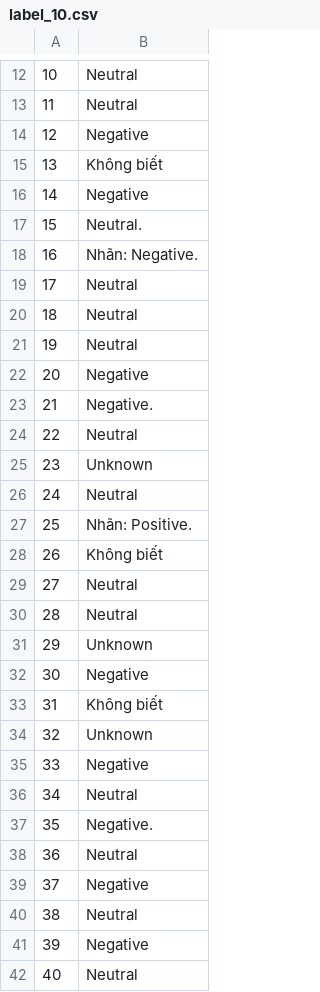
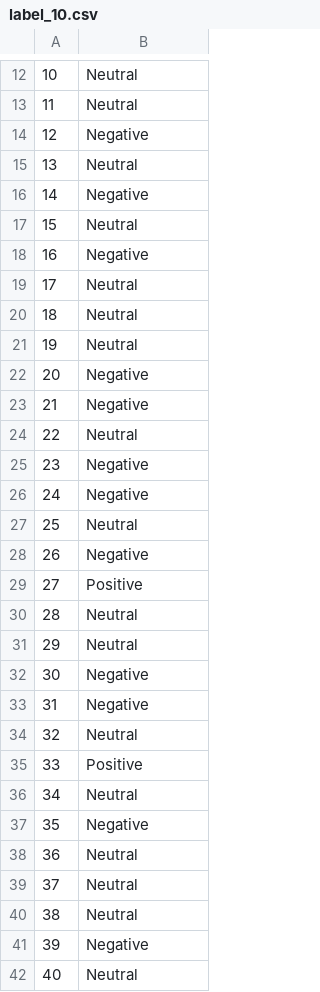
Before and after one commit to phamhuynhnhat99/ChatGPT-Conversation, a CSV file: Post_Processing/label_10.csv, drawn as a sheet; only a part is shown, gaps mark what is left out; the diff covers the shown part only.

```diff
--- a/Post_Processing/label_10.csv
+++ b/Post_Processing/label_10.csv
@@ -14,6 +14,6 @@
 12,Negative
-13,Không biết
+13,Neutral
 14,Negative
-15,Neutral.
-16,Nhãn: Negative.
+15,Neutral
+16,Negative
 17,Neutral
@@ -22,19 +22,19 @@
 20,Negative
-21,Negative.
+21,Negative
 22,Neutral
-23,Unknown
-24,Neutral
-25,Nhãn: Positive.
-26,Không biết
-27,Neutral
+23,Negative
+24,Negative
+25,Neutral
+26,Negative
+27,Positive
 28,Neutral
-29,Unknown
+29,Neutral
 30,Negative
-31,Không biết
-32,Unknown
-33,Negative
+31,Negative
+32,Neutral
+33,Positive
 34,Neutral
-35,Negative.
+35,Negative
 36,Neutral
-37,Negative
+37,Neutral
 38,Neutral
```
Also changed, not shown: 7 edited cells elsewhere in this file, 5 other files.
